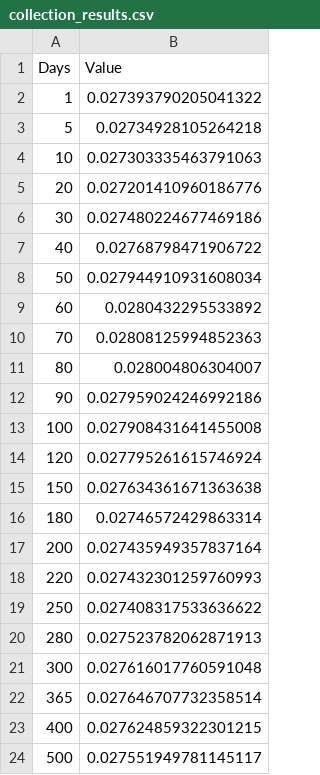
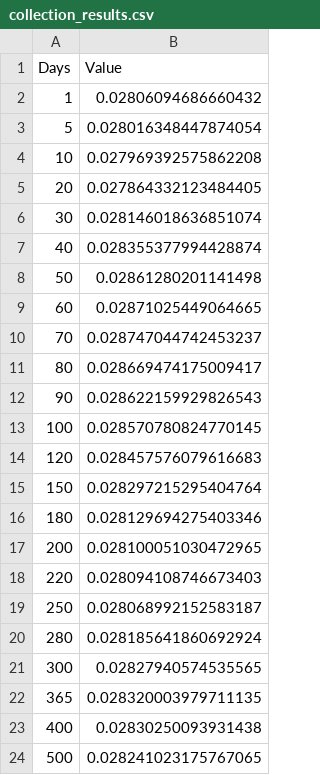
Before and after one commit to l-longo/inflation_nowcast, a CSV file: collection_results.csv, drawn as a sheet.

```diff
--- a/collection_results.csv
+++ b/collection_results.csv
@@ -1,24 +1,24 @@
 Days,Value
-1,0.027393790205041322
-5,0.02734928105264218
-10,0.027303335463791063
-20,0.027201410960186776
-30,0.027480224677469186
-40,0.02768798471906722
-50,0.027944910931608034
-60,0.0280432295533892
-70,0.02808125994852363
-80,0.028004806304007
-90,0.027959024246992186
-100,0.027908431641455008
-120,0.027795261615746924
-150,0.027634361671363638
-180,0.02746572429863314
-200,0.027435949357837164
-220,0.027432301259760993
-250,0.027408317533636622
-280,0.027523782062871913
-300,0.027616017760591048
-365,0.027646707732358514
-400,0.027624859322301215
-500,0.027551949781145117
+1,0.02806094686660432
+5,0.028016348447874054
+10,0.027969392575862208
+20,0.027864332123484405
+30,0.028146018636851074
+40,0.028355377994428874
+50,0.02861280201141498
+60,0.02871025449064665
+70,0.028747044742453237
+80,0.028669474175009417
+90,0.028622159929826543
+100,0.028570780824770145
+120,0.028457576079616683
+150,0.028297215295404764
+180,0.028129694275403346
+200,0.028100051030472965
+220,0.028094108746673403
+250,0.028068992152583187
+280,0.028185641860692924
+300,0.02827940574535565
+365,0.028320003979711135
+400,0.02830250093931438
+500,0.028241023175767065
```
Also changed, not shown: 3 other files.
